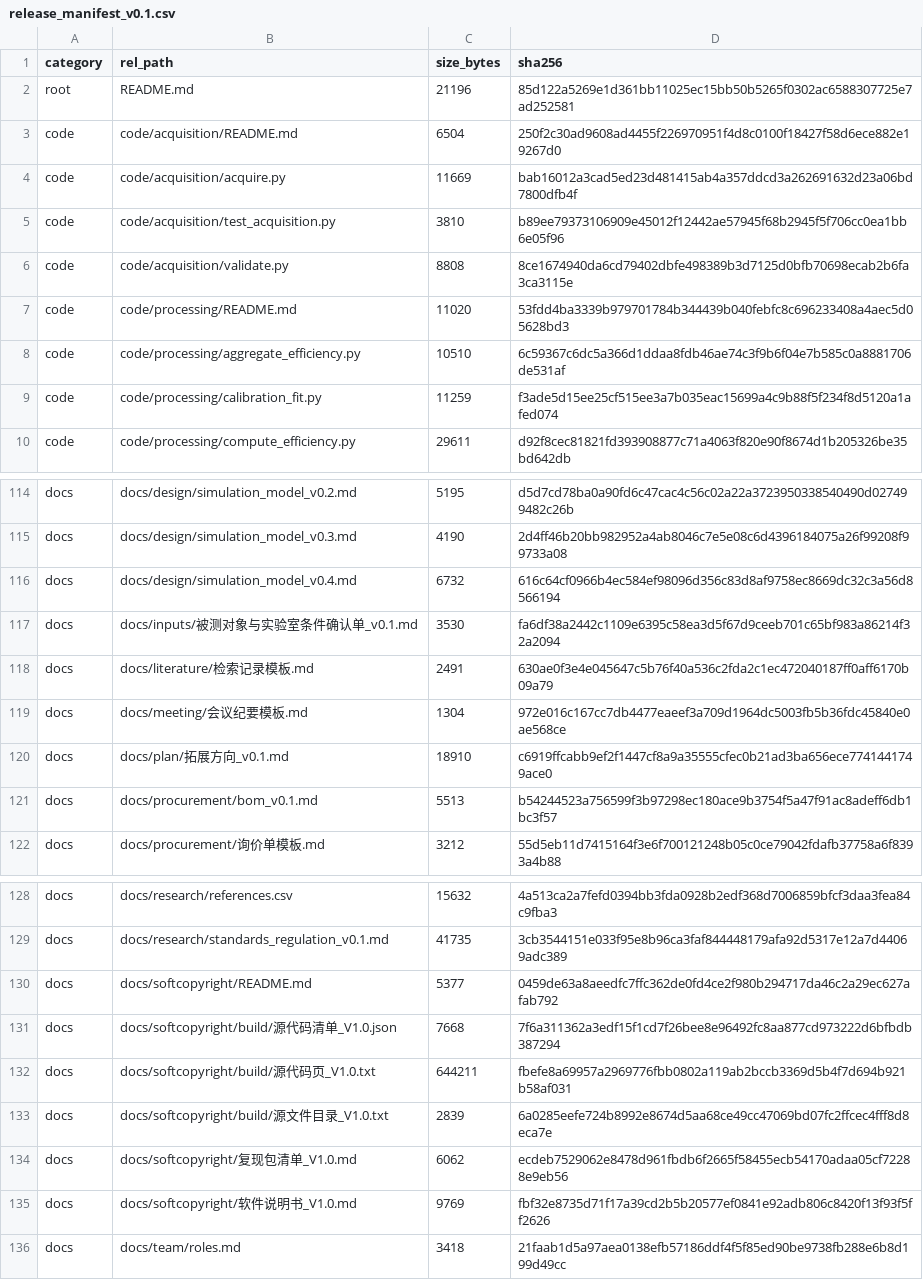
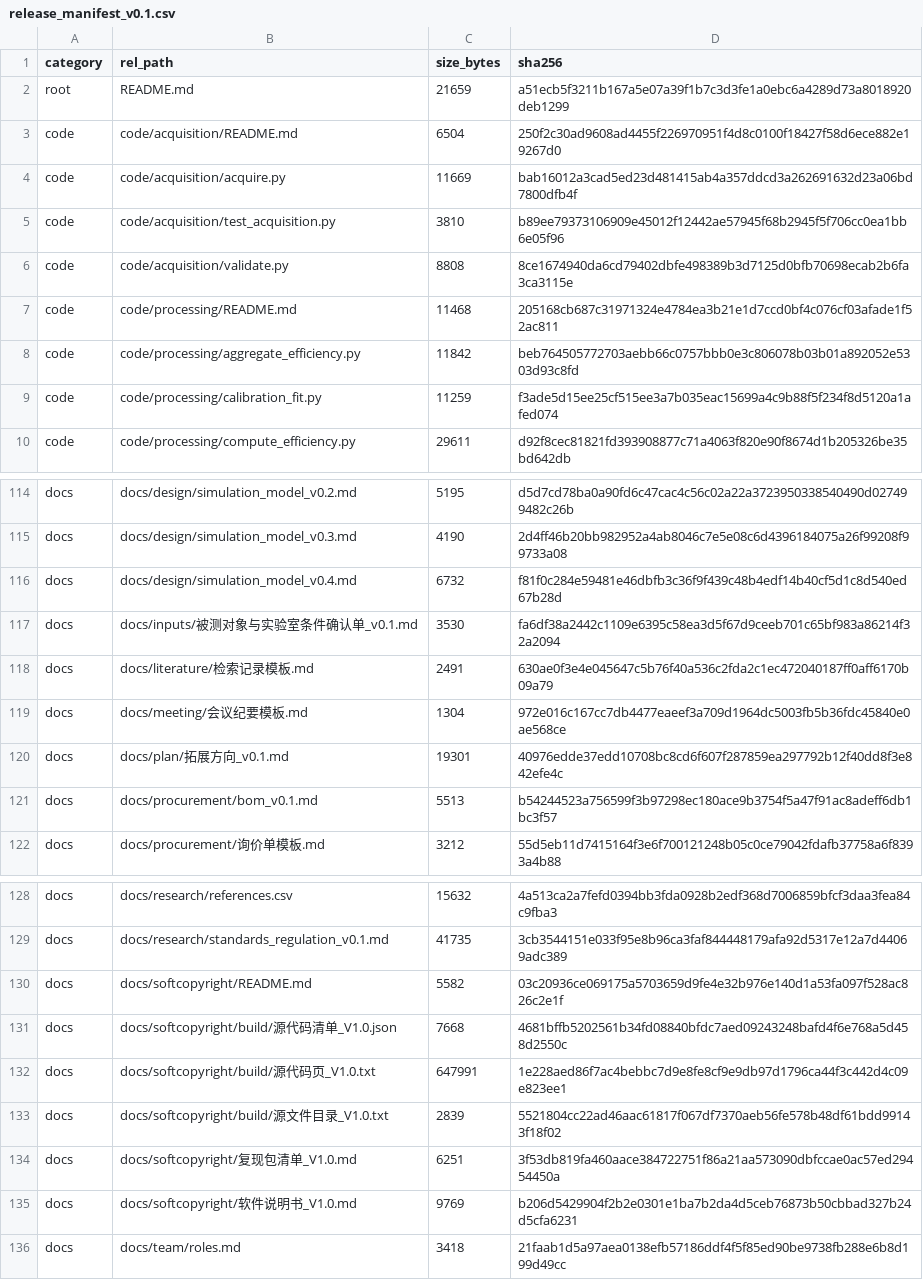
Before and after one commit to YWC886/new-folder, a CSV file: data/processed/release_manifest_v0.1.csv, drawn as a sheet; only a part is shown, gaps mark what is left out; the diff covers the shown part only.

```diff
--- a/data/processed/release_manifest_v0.1.csv
+++ b/data/processed/release_manifest_v0.1.csv
@@ -1,3 +1,3 @@
 category,rel_path,size_bytes,sha256
-root,README.md,21196,85d122a5269e1d361bb11025ec15bb50b5265f0302ac6588307725e7ad252581
+root,README.md,21659,a51ecb5f3211b167a5e07a39f1b7c3d3fe1a0ebc6a4289d73a8018920deb1299
 code,code/acquisition/README.md,6504,250f2c30ad9608ad4455f226970951f4d8c0100f18427f58d6ece882e19267d0
@@ -6,4 +6,4 @@ code,code/acquisition/test_acquisition.py,3810,b89ee79373106909e45012f12442ae579
 code,code/acquisition/validate.py,8808,8ce1674940da6cd79402dbfe498389b3d7125d0bfb70698ecab2b6fa3ca3115e
-code,code/processing/README.md,11020,53fdd4ba3339b979701784b344439b040febfc8c696233408a4aec5d05628bd3
-code,code/processing/aggregate_efficiency.py,10510,6c59367c6dc5a366d1ddaa8fdb46ae74c3f9b6f04e7b585c0a8881706de531af
+code,code/processing/README.md,11468,205168cb687c31971324e4784ea3b21e1d7ccd0bf4c076cf03afade1f52ac811
+code,code/processing/aggregate_efficiency.py,11842,beb764505772703aebb66c0757bbb0e3c806078b03b01a892052e5303d93c8fd
 code,code/processing/calibration_fit.py,11259,f3ade5d15ee25cf515ee3a7b035eac15699a4c9b88f5f234f8d5120a1afed074
@@ -115,3 +115,3 @@ docs,docs/design/simulation_model_v0.2.md,5195,d5d7cd78ba0a90fd6c47cac4c56c02a22
 docs,docs/design/simulation_model_v0.3.md,4190,2d4ff46b20bb982952a4ab8046c7e5e08c6d4396184075a26f99208f99733a08
-docs,docs/design/simulation_model_v0.4.md,6732,616c64cf0966b4ec584ef98096d356c83d8af9758ec8669dc32c3a56d8566194
+docs,docs/design/simulation_model_v0.4.md,6732,f81f0c284e59481e46dbfb3c36f9f439c48b4edf14b40cf5d1c8d540ed67b28d
 docs,docs/inputs/被测对象与实验室条件确认单_v0.1.md,3530,fa6df38a2442c1109e6395c58ea3d5f67d9ceeb701c65bf983a86214f32a2094
@@ -119,3 +119,3 @@ docs,docs/literature/检索记录模板.md,2491,630ae0f3e4e045647c5b76f40a536c2f
 docs,docs/meeting/会议纪要模板.md,1304,972e016c167cc7db4477eaeef3a709d1964dc5003fb5b36fdc45840e0ae568ce
-docs,docs/plan/拓展方向_v0.1.md,18910,c6919ffcabb9ef2f1447cf8a9a35555cfec0b21ad3ba656ece7741441749ace0
+docs,docs/plan/拓展方向_v0.1.md,19301,40976edde37edd10708bc8cd6f607f287859ea297792b12f40dd8f3e842efe4c
 docs,docs/procurement/bom_v0.1.md,5513,b54244523a756599f3b97298ec180ace9b3754f5a47f91ac8adeff6db1bc3f57
@@ -129,8 +129,8 @@ docs,docs/research/references.csv,15632,4a513ca2a7fefd0394bb3fda0928b2edf368d700
 docs,docs/research/standards_regulation_v0.1.md,41735,3cb3544151e033f95e8b96ca3faf844448179afa92d5317e12a7d44069adc389
-docs,docs/softcopyright/README.md,5377,0459de63a8aeedfc7ffc362de0fd4ce2f980b294717da46c2a29ec627afab792
-docs,docs/softcopyright/build/源代码清单_V1.0.json,7668,7f6a311362a3edf15f1cd7f26bee8e96492fc8aa877cd973222d6bfbdb387294
-docs,docs/softcopyright/build/源代码页_V1.0.txt,644211,fbefe8a69957a2969776fbb0802a119ab2bccb3369d5b4f7d694b921b58af031
-docs,docs/softcopyright/build/源文件目录_V1.0.txt,2839,6a0285eefe724b8992e8674d5aa68ce49cc47069bd07fc2ffcec4fff8d8eca7e
-docs,docs/softcopyright/复现包清单_V1.0.md,6062,ecdeb7529062e8478d961fbdb6f2665f58455ecb54170adaa05cf72288e9eb56
-docs,docs/softcopyright/软件说明书_V1.0.md,9769,fbf32e8735d71f17a39cd2b5b20577ef0841e92adb806c8420f13f93f5ff2626
+docs,docs/softcopyright/README.md,5582,03c20936ce069175a5703659d9fe4e32b976e140d1a53fa097f528ac826c2e1f
+docs,docs/softcopyright/build/源代码清单_V1.0.json,7668,4681bffb5202561b34fd08840bfdc7aed09243248bafd4f6e768a5d458d2550c
+docs,docs/softcopyright/build/源代码页_V1.0.txt,647991,1e228aed86f7ac4bebbc7d9e8fe8cf9e9db97d1796ca44f3c442d4c09e823ee1
+docs,docs/softcopyright/build/源文件目录_V1.0.txt,2839,5521804cc22ad46aac61817f067df7370aeb56fe578b48df61bdd99143f18f02
+docs,docs/softcopyright/复现包清单_V1.0.md,6251,3f53db819fa460aace384722751f86a21aa573090dbfccae0ac57ed29454450a
+docs,docs/softcopyright/软件说明书_V1.0.md,9769,b206d5429904f2b2e0301e1ba7b2da4d5ceb76873b50cbbad327b24d5cfa6231
 docs,docs/team/roles.md,3418,21faab1d5a97aea0138efb57186ddf4f5f85ed90be9738fb288e6b8d199d49cc
```
Also changed, not shown: 7 edited cells elsewhere in this file, 12 other files.
